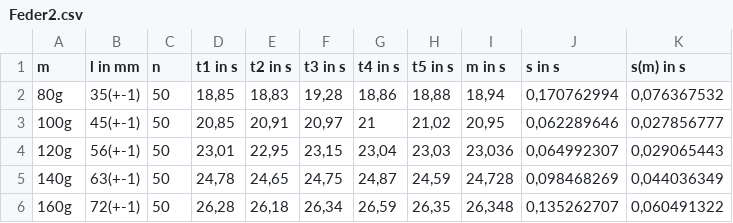
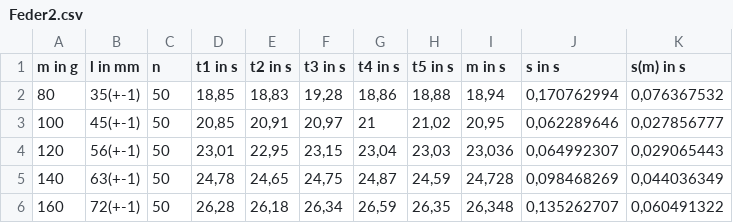
Before and after one commit to 132Beats/physik_versuch3, a CSV file: tables/Feder2.csv, drawn as a sheet.

```diff
--- a/tables/Feder2.csv
+++ b/tables/Feder2.csv
@@ -1,6 +1,6 @@
-m;l in mm;n;t1 in s;t2 in s;t3 in s;t4 in s;t5 in s;m in s;s in s;s(m) in s
-80g;35(+-1);50;18,85;18,83;19,28;18,86;18,88;18,94;0,170762994;0,076367532
-100g;45(+-1);50;20,85;20,91;20,97;21;21,02;20,95;0,062289646;0,027856777
-120g;56(+-1);50;23,01;22,95;23,15;23,04;23,03;23,036;0,064992307;0,029065443
-140g;63(+-1);50;24,78;24,65;24,75;24,87;24,59;24,728;0,098468269;0,044036349
-160g;72(+-1);50;26,28;26,18;26,34;26,59;26,35;26,348;0,135262707;0,060491322
+m in g;l in mm;n;t1 in s;t2 in s;t3 in s;t4 in s;t5 in s;m in s;s in s;s(m) in s
+80;35(+-1);50;18,85;18,83;19,28;18,86;18,88;18,94;0,170762994;0,076367532
+100;45(+-1);50;20,85;20,91;20,97;21;21,02;20,95;0,062289646;0,027856777
+120;56(+-1);50;23,01;22,95;23,15;23,04;23,03;23,036;0,064992307;0,029065443
+140;63(+-1);50;24,78;24,65;24,75;24,87;24,59;24,728;0,098468269;0,044036349
+160;72(+-1);50;26,28;26,18;26,34;26,59;26,35;26,348;0,135262707;0,060491322
```
Also changed, not shown: tables/Feder1.csv, tables/mpendel.csv, 9 other files.
